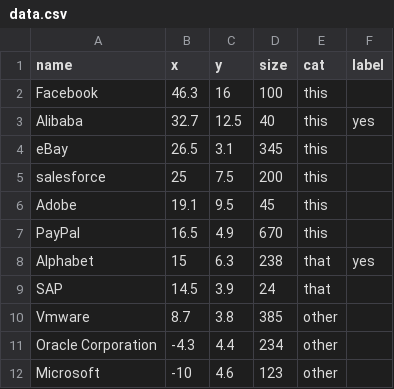
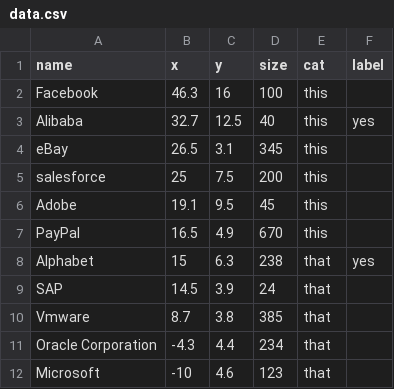
Before and after one commit to ft-interactive/visual-vocabulary, a CSV file: bubble/data.csv, drawn as a sheet.

```diff
--- a/bubble/data.csv
+++ b/bubble/data.csv
@@ -9,4 +9,4 @@ Alphabet,15,6.3,238,that,yes
 SAP,14.5,3.9,24,that,
-Vmware,8.7,3.8,385,other,
-Oracle Corporation,-4.3,4.4,234,other,
-Microsoft,-10,4.6,123,other,
+Vmware,8.7,3.8,385,that,
+Oracle Corporation,-4.3,4.4,234,that,
+Microsoft,-10,4.6,123,that,
```
Also changed, not shown: 8 other files.
